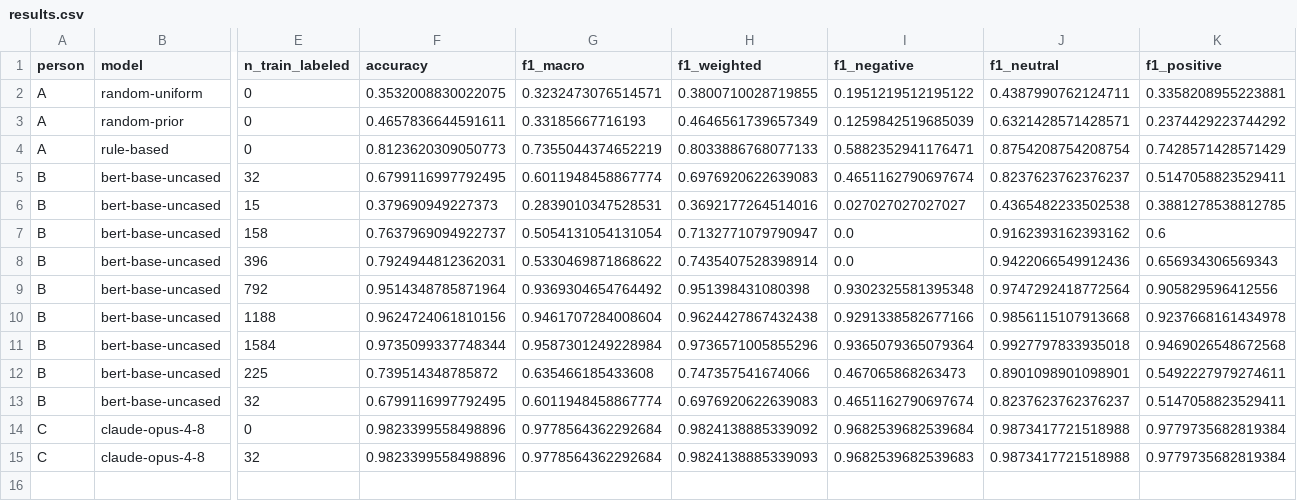
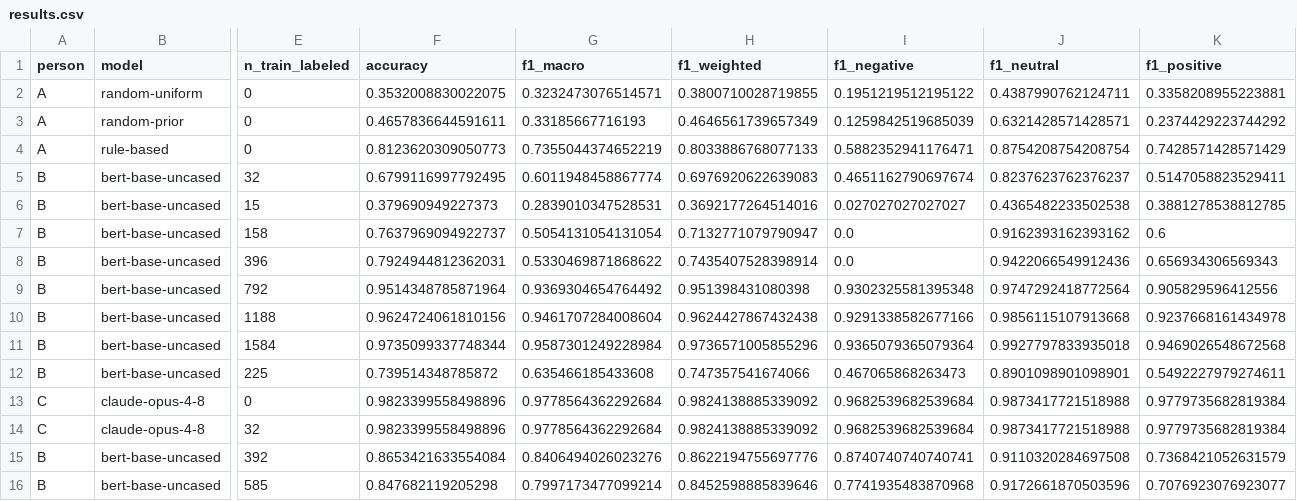
Before and after one commit to cherrylchico/advanced_nlp, a CSV file: results/results.csv, drawn as a sheet; only a part is shown, gaps mark what is left out; removed rows and columns are numbered as before the commit, all else as after; rows hold the shown columns only; the diff names each change by its address in the sheet, - before the commit and + after, or states it on an @@ line.

```diff
--- a/results/results.csv
+++ b/results/results.csv
-row 13: B | bert-base-uncased | 32 | 0.6799116997792495 | 0.6011948458867774 | 0.6976920622639083 | 0.4651162790697674 | 0.8237623762376237 | 0.5147058823529411
-H14 (f1_weighted): 0.9824138885339093
+H14 (f1_weighted): 0.9824138885339092
-I14 (f1_negative): 0.9682539682539683
+I14 (f1_negative): 0.9682539682539684
+row 15: B | bert-base-uncased | 392 | 0.8653421633554084 | 0.8406494026023276 | 0.8622194755697776 | 0.8740740740740741 | 0.9110320284697508 | 0.7368421052631579
+row 16: B | bert-base-uncased | 585 | 0.847682119205298 | 0.7997173477099214 | 0.8452598885839646 | 0.7741935483870968 | 0.9172661870503596 | 0.7076923076923077
```
Also changed, not shown: 1 other file.
